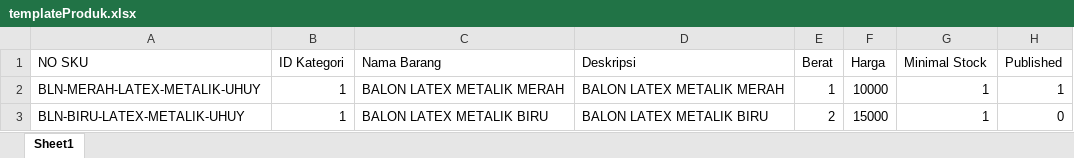
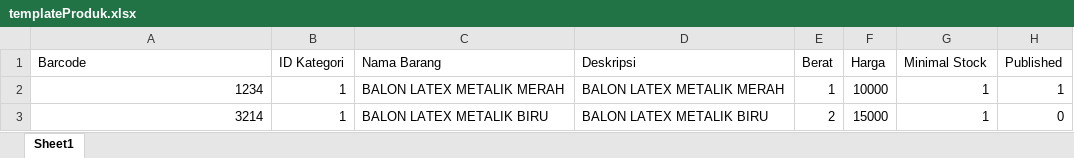
Before and after one commit to aldobagus725/pitchwind-vue, an Excel workbook: static/templateProduk.xlsx, sheet Sheet1, drawn as a sheet; values as stored, in another font and other column widths than the file's, no borders; the diff names each change by its address in the sheet, - before the commit and + after, or states it on an @@ line.

```diff
--- a/static/templateProduk.xlsx (sheet Sheet1)
+++ b/static/templateProduk.xlsx (sheet Sheet1)
-A1: NO SKU
+A1: Barcode
-A2 (Barcode): BLN-MERAH-LATEX-METALIK-UHUY
+A2 (Barcode): 1234
-A3 (Barcode): BLN-BIRU-LATEX-METALIK-UHUY
+A3 (Barcode): 3214
```
Also changed, not shown: 15 other files.
